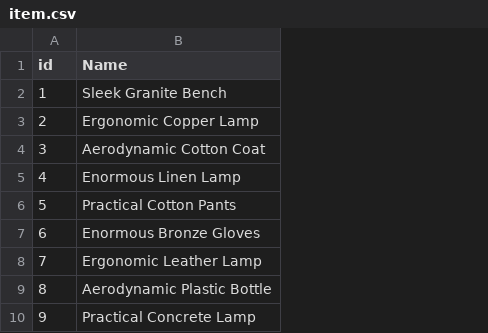
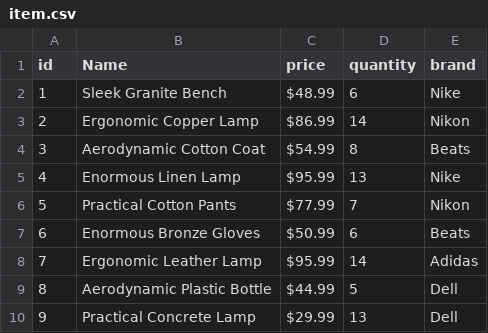
Before and after one commit to nburd01/22.06.09-inventaire-site-rails, a CSV file: db/item.csv, drawn as a sheet; only a part is shown; the diff names each change by its address in the sheet, - before the commit and + after, or states it on an @@ line.

```diff
--- a/db/item.csv
+++ b/db/item.csv
+column C (price), rows 2-10: $48.99 | $86.99 | $54.99 | $95.99 | $77.99 | $50.99 | $95.99 | $44.99 | $29.99
+column D (quantity), rows 2-10: 6 | 14 | 8 | 13 | 7 | 6 | 14 | 5 | 13
+column E (brand), rows 2-10: Nike | Nikon | Beats | Nike | Nikon | Beats | Adidas | Dell | Dell
```
Also changed, not shown: 3 other files.
